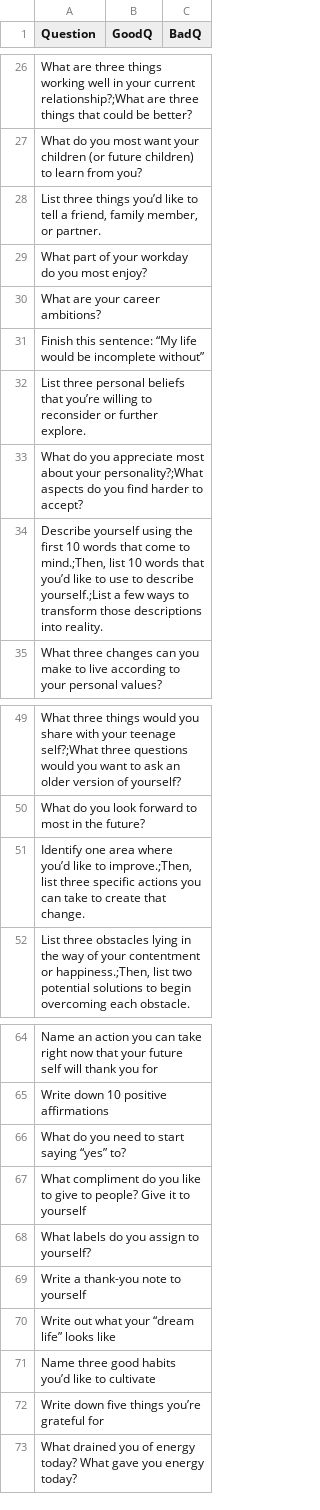
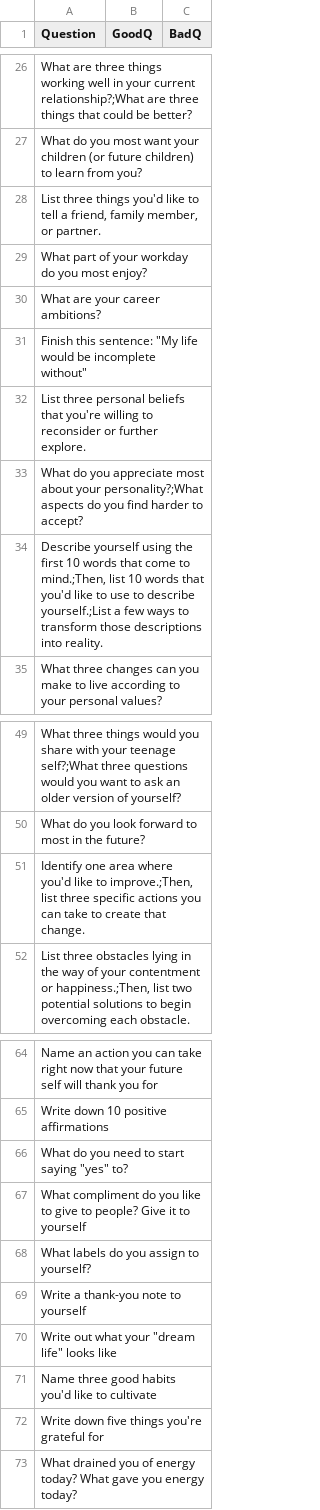
Before and after one commit to johnsendanny/JournalProj, a CSV file: Questions.csv, drawn as a sheet; only a part is shown, gaps mark what is left out.

Commit message:
fixed some quotation marks and apostrophes that I think were causing issues running the program. Hopefully works.

```diff
--- a/Questions.csv
+++ b/Questions.csv
@@ -27,9 +27,9 @@ What are three things working well in your current relationship?;What are three
 What do you most want your children (or future children) to learn from you?,,
-"List three things you’d like to tell a friend, family member, or partner.",,
+"List three things you'd like to tell a friend, family member, or partner.",,
 What part of your workday do you most enjoy?,,
 What are your career ambitions?,,
-Finish this sentence: “My life would be incomplete without”,,
-List three personal beliefs that you’re willing to reconsider or further explore.,,
+"Finish this sentence: ""My life would be incomplete without""",,
+List three personal beliefs that you're willing to reconsider or further explore.,,
 What do you appreciate most about your personality?;What aspects do you find harder to accept?,,
-"Describe yourself using the first 10 words that come to mind.;Then, list 10 words that you’d like to use to describe yourself.;List a few ways to transform those descriptions into reality.",,
+"Describe yourself using the first 10 words that come to mind.;Then, list 10 words that you'd like to use to describe yourself.;List a few ways to transform those descriptions into reality.",,
 What three changes can you make to live according to your personal values?,,
@@ -50,3 +50,3 @@ What three things would you share with your teenage self?;What three questions w
 What do you look forward to most in the future?,,
-"Identify one area where you’d like to improve.;Then, list three specific actions you can take to create that change.",,
+"Identify one area where you'd like to improve.;Then, list three specific actions you can take to create that change.",,
 "List three obstacles lying in the way of your contentment or happiness.;Then, list two potential solutions to begin overcoming each obstacle.",,
@@ -65,3 +65,3 @@ Name an action you can take right now that your future self will thank you for,,
 Write down 10 positive affirmations,,
-What do you need to start saying “yes” to?,,
+"What do you need to start saying ""yes"" to?",,
 What compliment do you like to give to people? Give it to yourself,,
@@ -69,5 +69,5 @@ What labels do you assign to yourself?,,
 Write a thank-you note to yourself,,
-Write out what your “dream life” looks like,,
-Name three good habits you’d like to cultivate,,
-Write down five things you’re grateful for,,
+"Write out what your ""dream life"" looks like",,
+Name three good habits you'd like to cultivate,,
+Write down five things you're grateful for,,
 What drained you of energy today? What gave you energy today?,,
```
